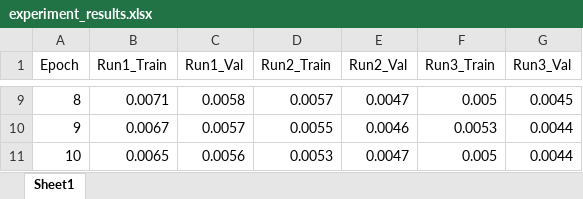
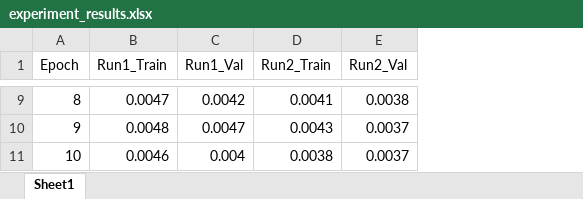
Before and after one commit to maramtarek53-ctrl/Project_4, an Excel workbook: Trained_xray_model/experiment_results.xlsx, sheet Sheet1, drawn as a sheet; only a part is shown, gaps mark what is left out; values as stored, in another font and other column widths than the file's, no borders; the diff covers the shown part only; the diff names each change by its address in the sheet, - before the commit and + after, or states it on an @@ line.

```diff
--- a/Trained_xray_model/experiment_results.xlsx (sheet Sheet1)
+++ b/Trained_xray_model/experiment_results.xlsx (sheet Sheet1)
-column F (Run3_Train), rows 9-11: 0.005 | 0.0053 | 0.005
-column G (Run3_Val), rows 9-11: 0.0045 | 0.0044 | 0.0044
-B9 (Run1_Train): 0.0071
+B9 (Run1_Train): 0.0047
-C9 (Run1_Val): 0.0058
+C9 (Run1_Val): 0.0042
-D9 (Run2_Train): 0.0057
+D9 (Run2_Train): 0.0041
-E9 (Run2_Val): 0.0047
+E9 (Run2_Val): 0.0038
-B10 (Run1_Train): 0.0067
+B10 (Run1_Train): 0.0048
-C10 (Run1_Val): 0.0057
+C10 (Run1_Val): 0.0047
-D10 (Run2_Train): 0.0055
+D10 (Run2_Train): 0.0043
-E10 (Run2_Val): 0.0046
+E10 (Run2_Val): 0.0037
-B11 (Run1_Train): 0.0065
+B11 (Run1_Train): 0.0046
-C11 (Run1_Val): 0.0056
+C11 (Run1_Val): 0.004
-D11 (Run2_Train): 0.0053
+D11 (Run2_Train): 0.0038
-E11 (Run2_Val): 0.0047
+E11 (Run2_Val): 0.0037
```
Also changed, not shown: 28 edited cells elsewhere in this sheet, 10 other files.
